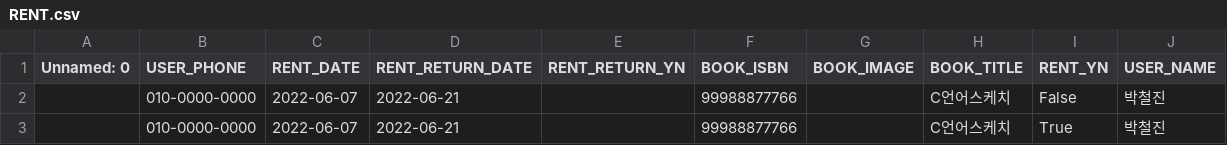
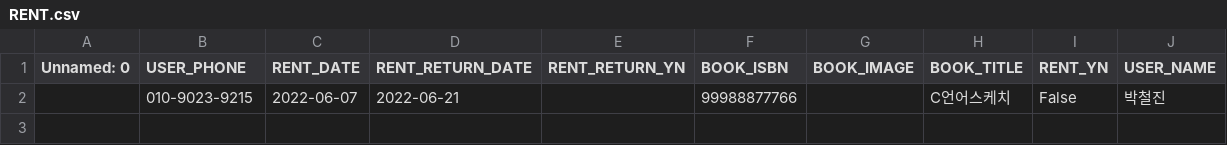
Before and after one commit to dl28236133/git_python3_4223, a CSV file: RENT.csv, drawn as a sheet.

```diff
--- a/RENT.csv
+++ b/RENT.csv
@@ -1,3 +1,2 @@
 Unnamed: 0,USER_PHONE,RENT_DATE,RENT_RETURN_DATE,RENT_RETURN_YN,BOOK_ISBN,BOOK_IMAGE,BOOK_TITLE,RENT_YN,USER_NAME
-,010-0000-0000,2022-06-07,2022-06-21,,99988877766,,C언어스케치,False,박철진
-,010-0000-0000,2022-06-07,2022-06-21,,99988877766,,C언어스케치,True,박철진
+,010-9023-9215,2022-06-07,2022-06-21,,99988877766,,C언어스케치,False,박철진
```
Also changed, not shown: Book.csv, 2 other files.
